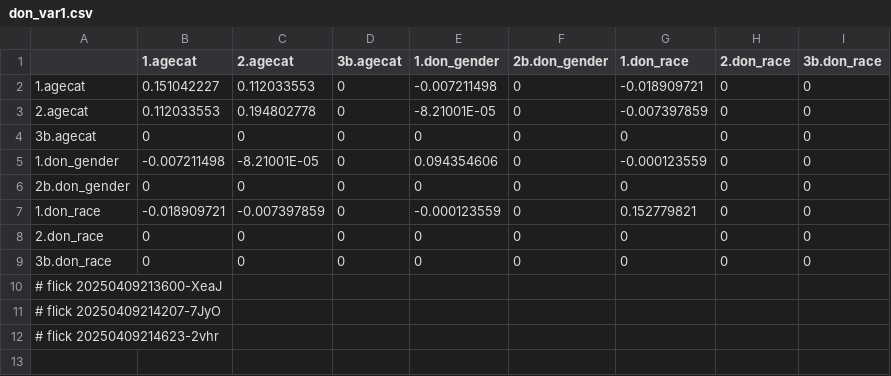
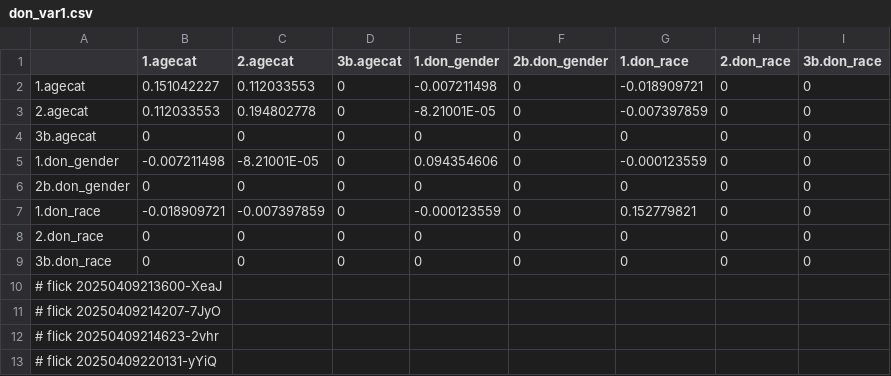
Before and after one commit to abikesa/mole, a CSV file: kitabo/ensi/testbin/test2/assets/csv/don_var1.csv, drawn as a sheet.

Commit message:
kitabo/ensi/testbin/test2/assets/csv/don_var1.csv

```diff
--- a/kitabo/ensi/testbin/test2/assets/csv/don_var1.csv
+++ b/kitabo/ensi/testbin/test2/assets/csv/don_var1.csv
@@ -12 +12,2 @@
 # flick 20250409214623-2vhr
+# flick 20250409220131-yYiQ
```
